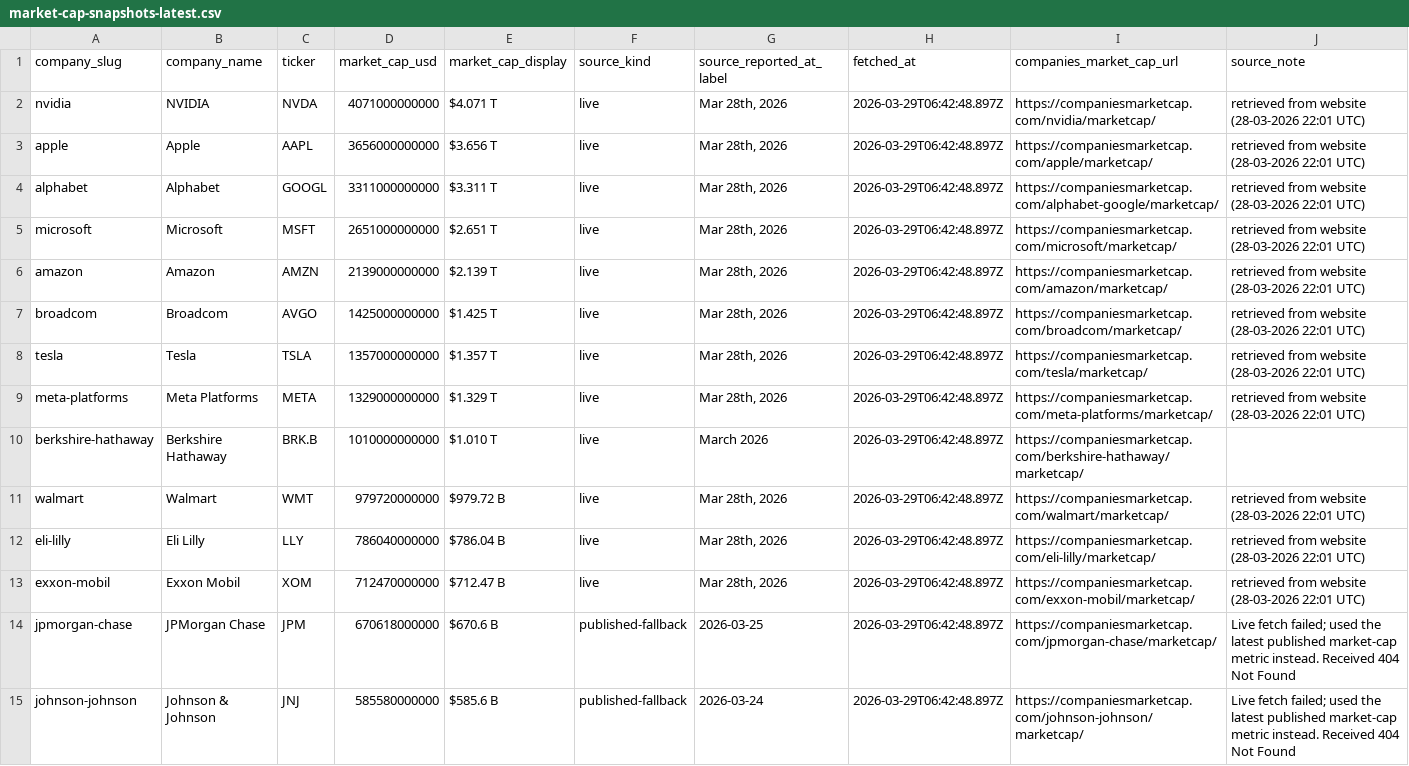
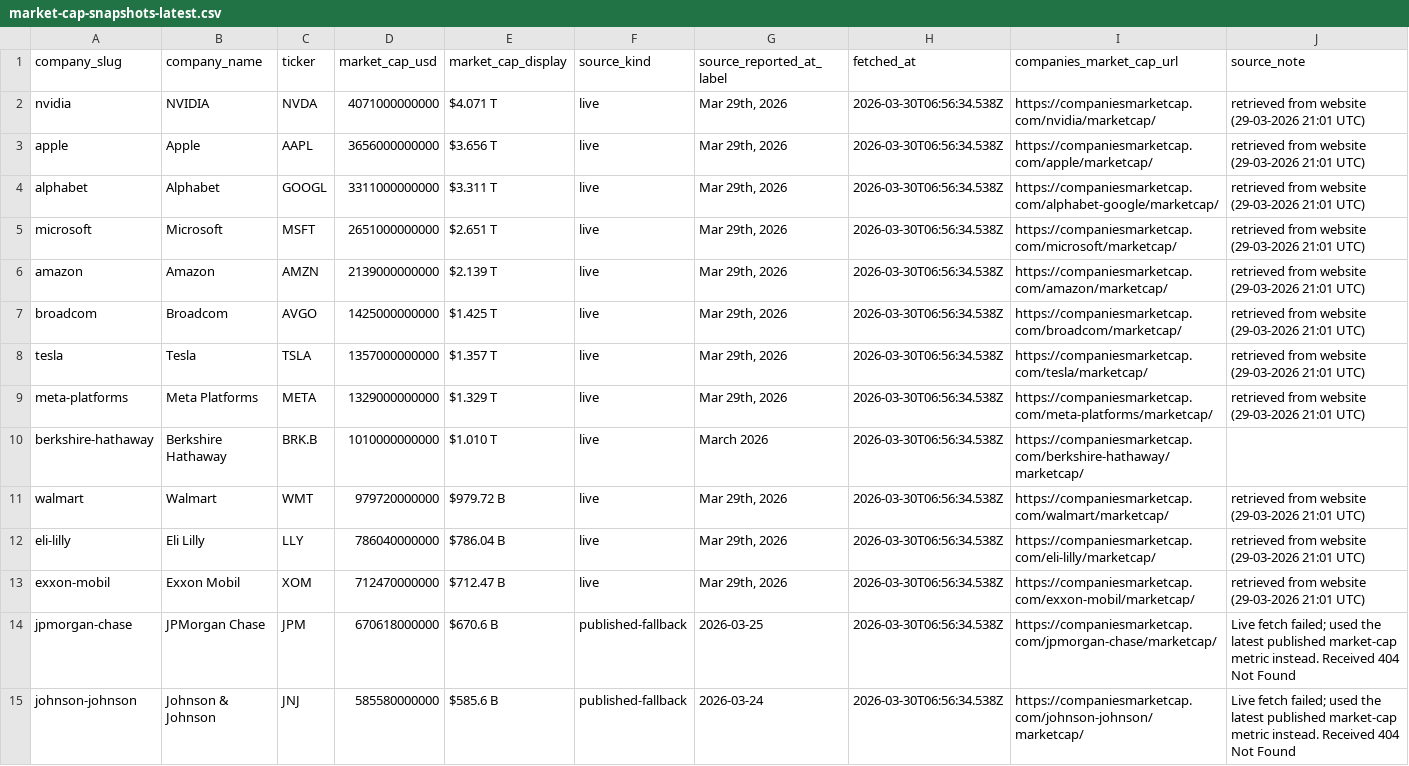
Before and after one commit to pRizz/free-the-world, a CSV file: public/data/market-cap-snapshots-latest.csv, drawn as a sheet; only a part is shown; the diff covers the shown part only.

```diff
--- a/public/data/market-cap-snapshots-latest.csv
+++ b/public/data/market-cap-snapshots-latest.csv
@@ -1,15 +1,15 @@
 company_slug,company_name,ticker,market_cap_usd,market_cap_display,source_kind,source_reported_at_label,fetched_at,companies_market_cap_url,source_note
-nvidia,NVIDIA,NVDA,4071000000000,$4.071 T,live,"Mar 28th, 2026",2026-03-29T06:42:48.897Z,https://companiesmarketcap.com/nvidia/marketcap/,retrieved from website (28-03-2026 22:01 UTC)
-apple,Apple,AAPL,3656000000000,$3.656 T,live,"Mar 28th, 2026",2026-03-29T06:42:48.897Z,https://companiesmarketcap.com/apple/marketcap/,retrieved from website (28-03-2026 22:01 UTC)
-alphabet,Alphabet,GOOGL,3311000000000,$3.311 T,live,"Mar 28th, 2026",2026-03-29T06:42:48.897Z,https://companiesmarketcap.com/alphabet-google/marketcap/,retrieved from website (28-03-2026 22:01 UTC)
-microsoft,Microsoft,MSFT,2651000000000,$2.651 T,live,"Mar 28th, 2026",2026-03-29T06:42:48.897Z,https://companiesmarketcap.com/microsoft/marketcap/,retrieved from website (28-03-2026 22:01 UTC)
-amazon,Amazon,AMZN,2139000000000,$2.139 T,live,"Mar 28th, 2026",2026-03-29T06:42:48.897Z,https://companiesmarketcap.com/amazon/marketcap/,retrieved from website (28-03-2026 22:01 UTC)
-broadcom,Broadcom,AVGO,1425000000000,$1.425 T,live,"Mar 28th, 2026",2026-03-29T06:42:48.897Z,https://companiesmarketcap.com/broadcom/marketcap/,retrieved from website (28-03-2026 22:01 UTC)
-tesla,Tesla,TSLA,1357000000000,$1.357 T,live,"Mar 28th, 2026",2026-03-29T06:42:48.897Z,https://companiesmarketcap.com/tesla/marketcap/,retrieved from website (28-03-2026 22:01 UTC)
-meta-platforms,Meta Platforms,META,1329000000000,$1.329 T,live,"Mar 28th, 2026",2026-03-29T06:42:48.897Z,https://companiesmarketcap.com/meta-platforms/marketcap/,retrieved from website (28-03-2026 22:01 UTC)
-berkshire-hathaway,Berkshire Hathaway,BRK.B,1010000000000,$1.010 T,live,March 2026,2026-03-29T06:42:48.897Z,https://companiesmarketcap.com/berkshire-hathaway/marketcap/,
-walmart,Walmart,WMT,979720000000,$979.72 B,live,"Mar 28th, 2026",2026-03-29T06:42:48.897Z,https://companiesmarketcap.com/walmart/marketcap/,retrieved from website (28-03-2026 22:01 UTC)
-eli-lilly,Eli Lilly,LLY,786040000000,$786.04 B,live,"Mar 28th, 2026",2026-03-29T06:42:48.897Z,https://companiesmarketcap.com/eli-lilly/marketcap/,retrieved from website (28-03-2026 22:01 UTC)
-exxon-mobil,Exxon Mobil,XOM,712470000000,$712.47 B,live,"Mar 28th, 2026",2026-03-29T06:42:48.897Z,https://companiesmarketcap.com/exxon-mobil/marketcap/,retrieved from website (28-03-2026 22:01 UTC)
-jpmorgan-chase,JPMorgan Chase,JPM,670618000000,$670.6 B,published-fallback,2026-03-25,2026-03-29T06:42:48.897Z,https://companiesmarketcap.com/jpmorgan-chase/marketcap/,Live fetch failed; used the latest published market-cap metric instead. Received 404 Not Found
-johnson-johnson,Johnson & Johnson,JNJ,585580000000,$585.6 B,published-fallback,2026-03-24,2026-03-29T06:42:48.897Z,https://companiesmarketcap.com/johnson-johnson/marketcap/,Live fetch failed; used the latest published market-cap metric instead. Received 404 Not Found
+nvidia,NVIDIA,NVDA,4071000000000,$4.071 T,live,"Mar 29th, 2026",2026-03-30T06:56:34.538Z,https://companiesmarketcap.com/nvidia/marketcap/,retrieved from website (29-03-2026 21:01 UTC)
+apple,Apple,AAPL,3656000000000,$3.656 T,live,"Mar 29th, 2026",2026-03-30T06:56:34.538Z,https://companiesmarketcap.com/apple/marketcap/,retrieved from website (29-03-2026 21:01 UTC)
+alphabet,Alphabet,GOOGL,3311000000000,$3.311 T,live,"Mar 29th, 2026",2026-03-30T06:56:34.538Z,https://companiesmarketcap.com/alphabet-google/marketcap/,retrieved from website (29-03-2026 21:01 UTC)
+microsoft,Microsoft,MSFT,2651000000000,$2.651 T,live,"Mar 29th, 2026",2026-03-30T06:56:34.538Z,https://companiesmarketcap.com/microsoft/marketcap/,retrieved from website (29-03-2026 21:01 UTC)
+amazon,Amazon,AMZN,2139000000000,$2.139 T,live,"Mar 29th, 2026",2026-03-30T06:56:34.538Z,https://companiesmarketcap.com/amazon/marketcap/,retrieved from website (29-03-2026 21:01 UTC)
+broadcom,Broadcom,AVGO,1425000000000,$1.425 T,live,"Mar 29th, 2026",2026-03-30T06:56:34.538Z,https://companiesmarketcap.com/broadcom/marketcap/,retrieved from website (29-03-2026 21:01 UTC)
+tesla,Tesla,TSLA,1357000000000,$1.357 T,live,"Mar 29th, 2026",2026-03-30T06:56:34.538Z,https://companiesmarketcap.com/tesla/marketcap/,retrieved from website (29-03-2026 21:01 UTC)
+meta-platforms,Meta Platforms,META,1329000000000,$1.329 T,live,"Mar 29th, 2026",2026-03-30T06:56:34.538Z,https://companiesmarketcap.com/meta-platforms/marketcap/,retrieved from website (29-03-2026 21:01 UTC)
+berkshire-hathaway,Berkshire Hathaway,BRK.B,1010000000000,$1.010 T,live,March 2026,2026-03-30T06:56:34.538Z,https://companiesmarketcap.com/berkshire-hathaway/marketcap/,
+walmart,Walmart,WMT,979720000000,$979.72 B,live,"Mar 29th, 2026",2026-03-30T06:56:34.538Z,https://companiesmarketcap.com/walmart/marketcap/,retrieved from website (29-03-2026 21:01 UTC)
+eli-lilly,Eli Lilly,LLY,786040000000,$786.04 B,live,"Mar 29th, 2026",2026-03-30T06:56:34.538Z,https://companiesmarketcap.com/eli-lilly/marketcap/,retrieved from website (29-03-2026 21:01 UTC)
+exxon-mobil,Exxon Mobil,XOM,712470000000,$712.47 B,live,"Mar 29th, 2026",2026-03-30T06:56:34.538Z,https://companiesmarketcap.com/exxon-mobil/marketcap/,retrieved from website (29-03-2026 21:01 UTC)
+jpmorgan-chase,JPMorgan Chase,JPM,670618000000,$670.6 B,published-fallback,2026-03-25,2026-03-30T06:56:34.538Z,https://companiesmarketcap.com/jpmorgan-chase/marketcap/,Live fetch failed; used the latest published market-cap metric instead. Received 404 Not Found
+johnson-johnson,Johnson & Johnson,JNJ,585580000000,$585.6 B,published-fallback,2026-03-24,2026-03-30T06:56:34.538Z,https://companiesmarketcap.com/johnson-johnson/marketcap/,Live fetch failed; used the latest published market-cap metric instead. Received 404 Not Found
```
Also changed, not shown: 60 edited cells elsewhere in this file, 1 other file.
